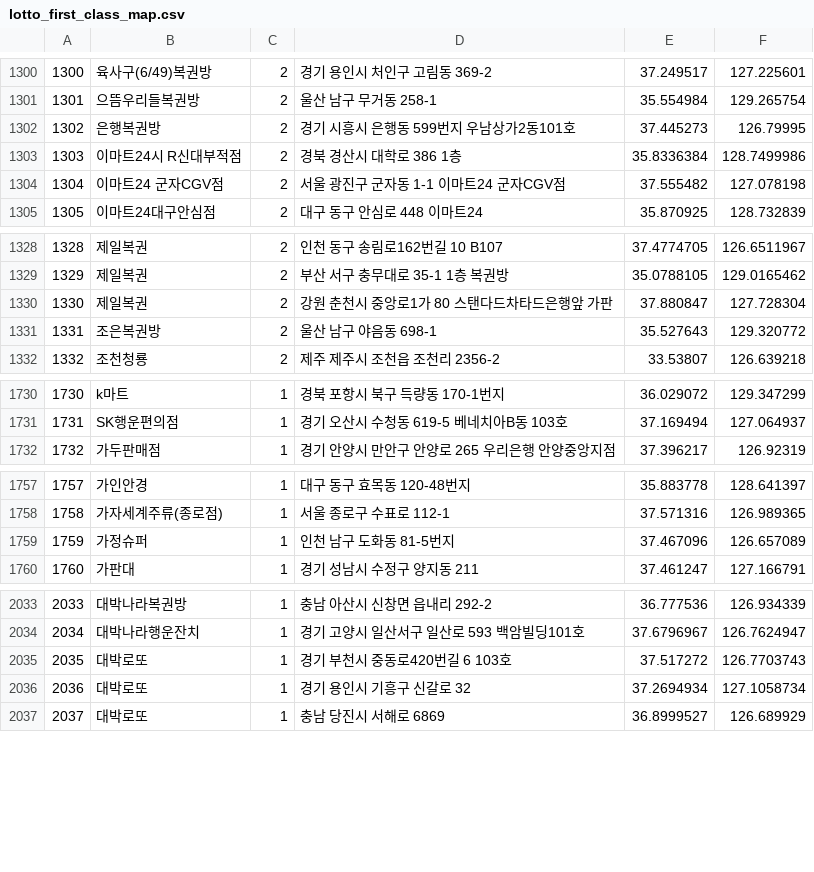
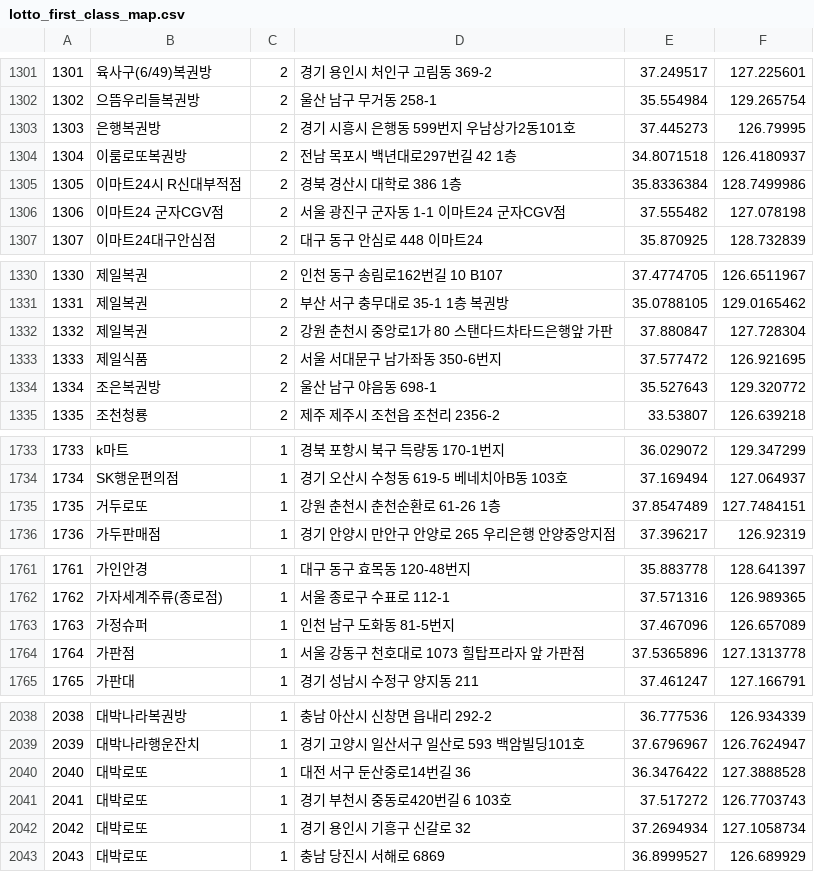
Before and after one commit to geojun01/lottodata, a CSV file: lotto_first_class_map.csv, drawn as a sheet; only a part is shown, gaps mark what is left out; the diff covers the shown part only; the diff names each change by its address in the sheet, - before the commit and + after, or states it on an @@ line.

```diff
--- a/lotto_first_class_map.csv
+++ b/lotto_first_class_map.csv
@@ column A renumbered from row 75 down @@
+row 1304: 1304 | 이룸로또복권방 | 2 | 전남 목포시 백년대로297번길 42 1층 | 34.8071518 | 126.4180937
+row 1333: 1333 | 제일식품 | 2 | 서울 서대문구 남가좌동 350-6번지 | 37.577472 | 126.921695
+row 1735: 1735 | 거두로또 | 1 | 강원 춘천시 춘천순환로 61-26 1층 | 37.8547489 | 127.7484151
+row 1764: 1764 | 가판점 | 1 | 서울 강동구 천호대로 1073 힐탑프라자 앞 가판점 | 37.5365896 | 127.1313778
+row 2040: 2040 | 대박로또 | 1 | 대전 서구 둔산중로14번길 36 | 36.3476422 | 127.3888528
```
Also changed, not shown: 11 added rows, 7 removed rows and 1 moved row elsewhere in this file.
